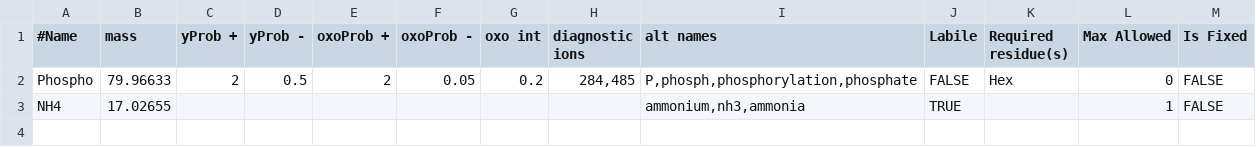
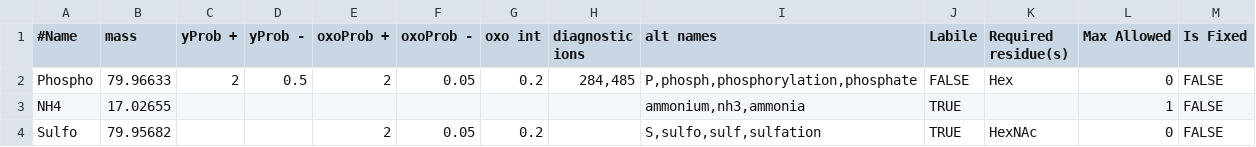
Before and after one commit to Nesvilab/PTM-Shepherd, a TSV file: src/edu/umich/andykong/ptmshepherd/glyco/glycan_mods.tsv, drawn as a sheet.

```diff
--- a/src/edu/umich/andykong/ptmshepherd/glyco/glycan_mods.tsv
+++ b/src/edu/umich/andykong/ptmshepherd/glyco/glycan_mods.tsv
@@ -3 +3,2 @@ Phospho	79.96633	2	0.5	2	0.05	0.2	"284,485"	"P,phosph,phosphorylation,phosphate"
 NH4	17.02655							"ammonium,nh3,ammonia"	TRUE		1	FALSE
+Sulfo	79.95682			2	0.05	0.2		"S,sulfo,sulf,sulfation"	TRUE	HexNAc	0	FALSE
```
Also changed, not shown: src/edu/umich/andykong/ptmshepherd/glyco/glycan_residues.tsv, 2 other files.
